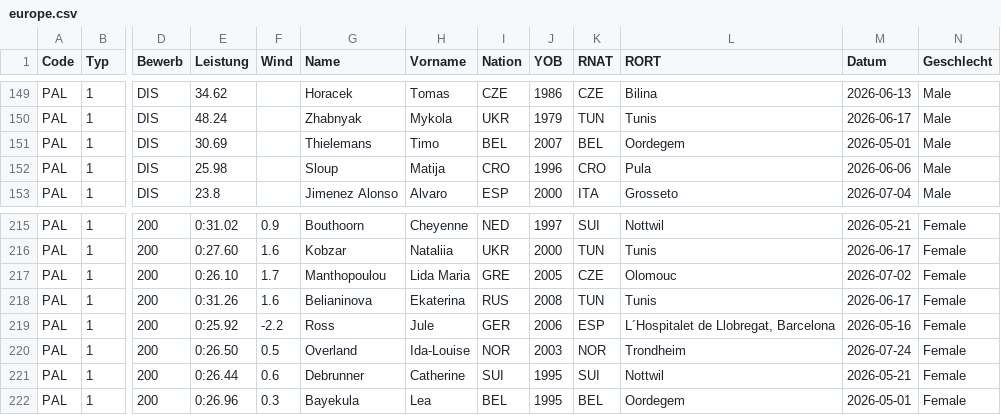
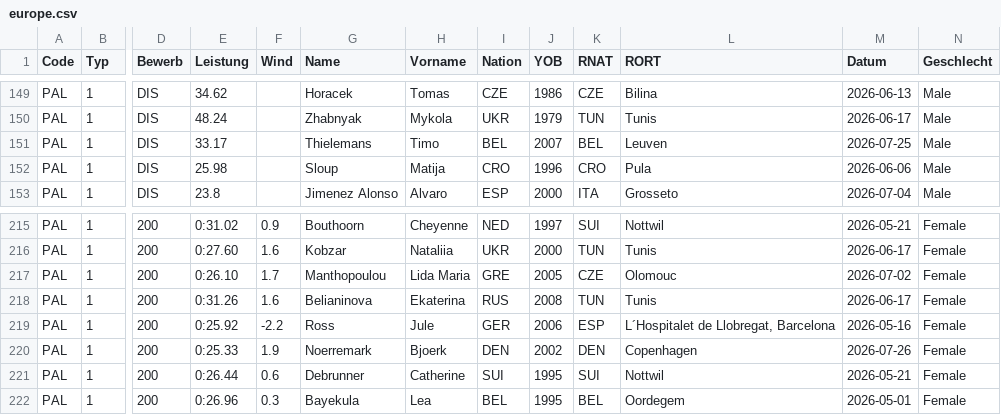
Before and after one commit to nimarion/para-records, a CSV file: leads/europe.csv, drawn as a sheet; only a part is shown, gaps mark what is left out; the diff names each change by its address in the sheet, - before the commit and + after, or states it on an @@ line.

```diff
--- a/leads/europe.csv
+++ b/leads/europe.csv
-E151 (Leistung): 30.69
+E151 (Leistung): 33.17
-L151 (RORT): Oordegem
+L151 (RORT): Leuven
-M151 (Datum): 2026-05-01
+M151 (Datum): 2026-07-25
-E220 (Leistung): 0:26.50
+E220 (Leistung): 0:25.33
-F220 (Wind): 0.5
+F220 (Wind): 1.9
-G220 (Name): Overland
+G220 (Name): Noerremark
-H220 (Vorname): Ida-Louise
+H220 (Vorname): Bjoerk
-I220 (Nation): NOR
+I220 (Nation): DEN
-J220 (YOB): 2003
+J220 (YOB): 2002
-K220 (RNAT): NOR
+K220 (RNAT): DEN
-L220 (RORT): Trondheim
+L220 (RORT): Copenhagen
-M220 (Datum): 2026-07-24
+M220 (Datum): 2026-07-26
```
Also changed, not shown: records/america.csv, records/asia.csv, 1 other file.
